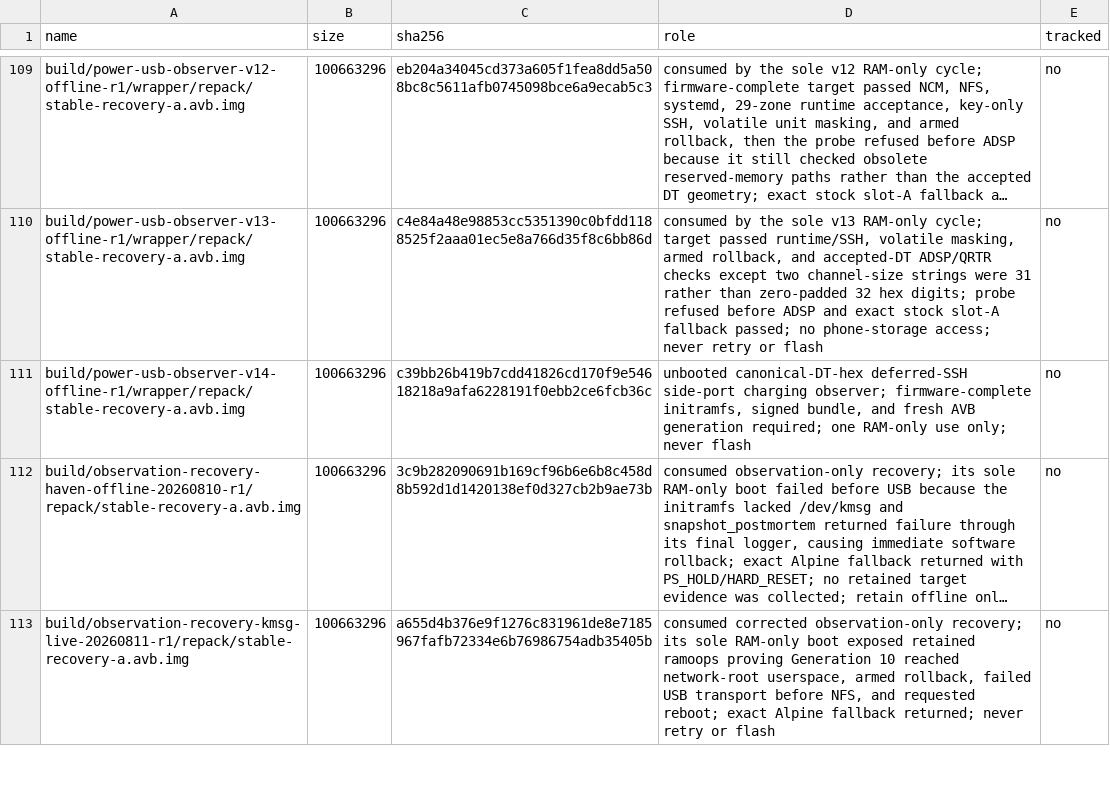
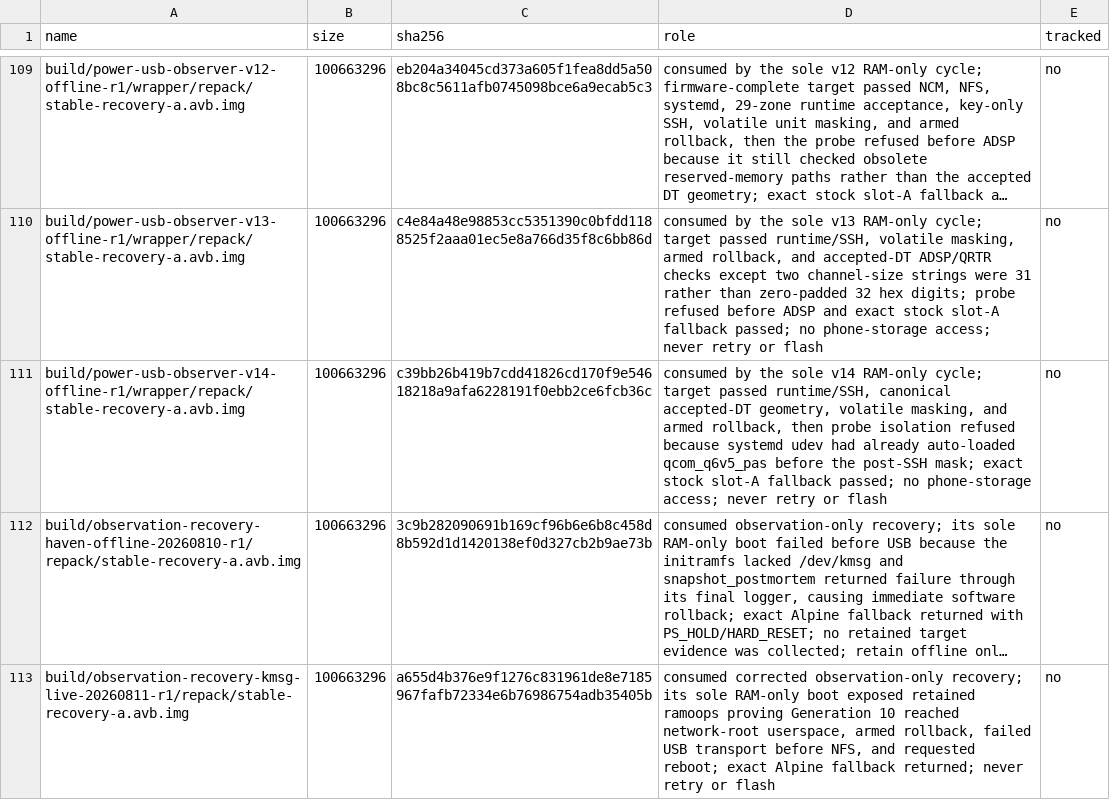
Before and after one commit to klimovich008/rog5-linux, a TSV file: manifests/artifacts.tsv, drawn as a sheet; only a part is shown, gaps mark what is left out; long unchanged cells end in …; the diff names each change by its address in the sheet, - before the commit and + after, or states it on an @@ line.

```diff
--- a/manifests/artifacts.tsv
+++ b/manifests/artifacts.tsv
-D111 (role): unbooted canonical-DT-hex deferred-SSH side-port charging observer; firmware-complete initramfs, signed bundle, and fresh AVB generation required; one RAM-only use only; never flash
+D111 (role): consumed by the sole v14 RAM-only cycle; target passed runtime/SSH, canonical accepted-DT geometry, volatile masking, and armed rollback, then probe isolation refused because systemd udev had already auto-loaded qcom_q6v5_pas before the post-SSH mask; exact stock slot-A fallback passed; no phone-storage access; never retry or flash
```
Also changed, not shown: manifests/temporary-boot-images.tsv, 15 other files.
